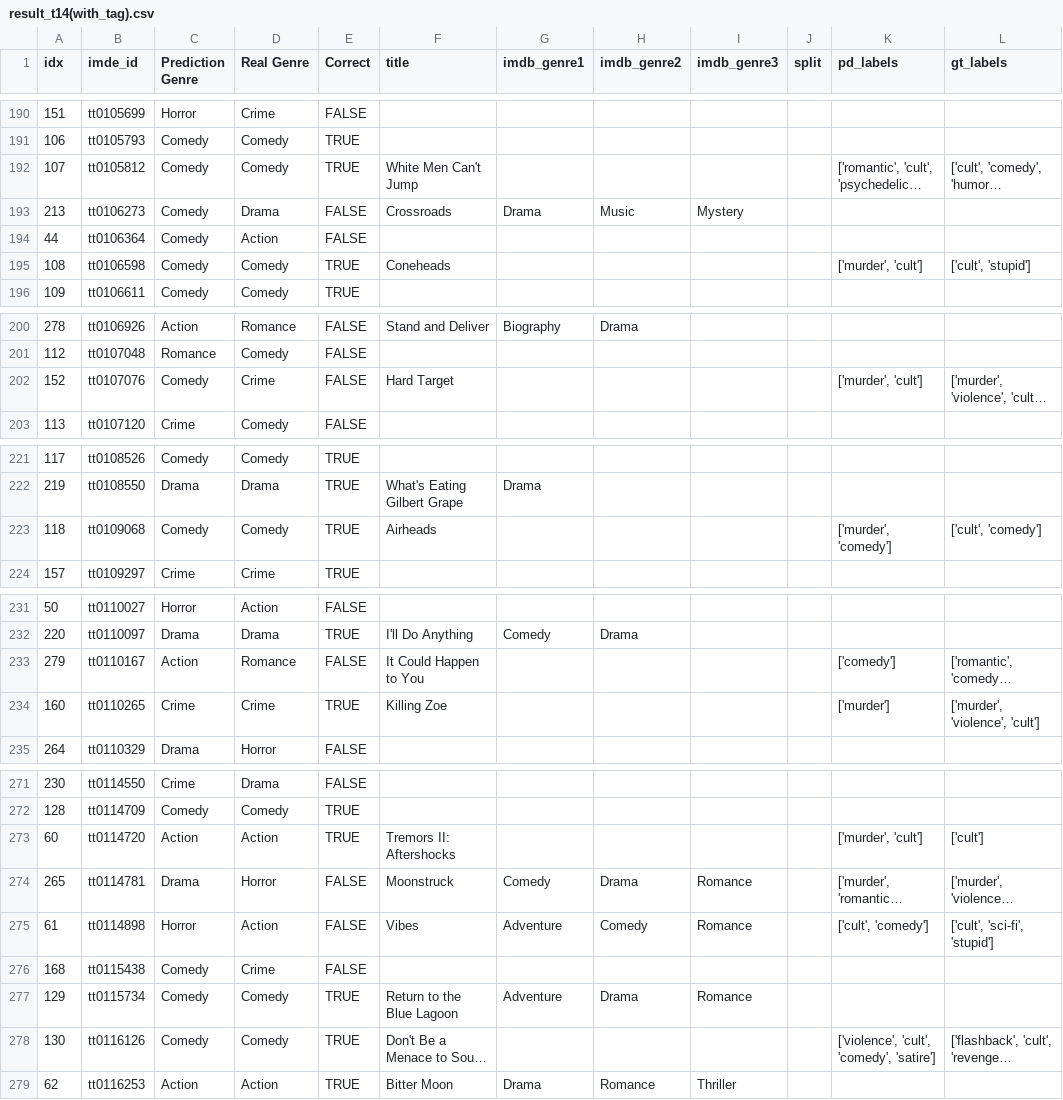
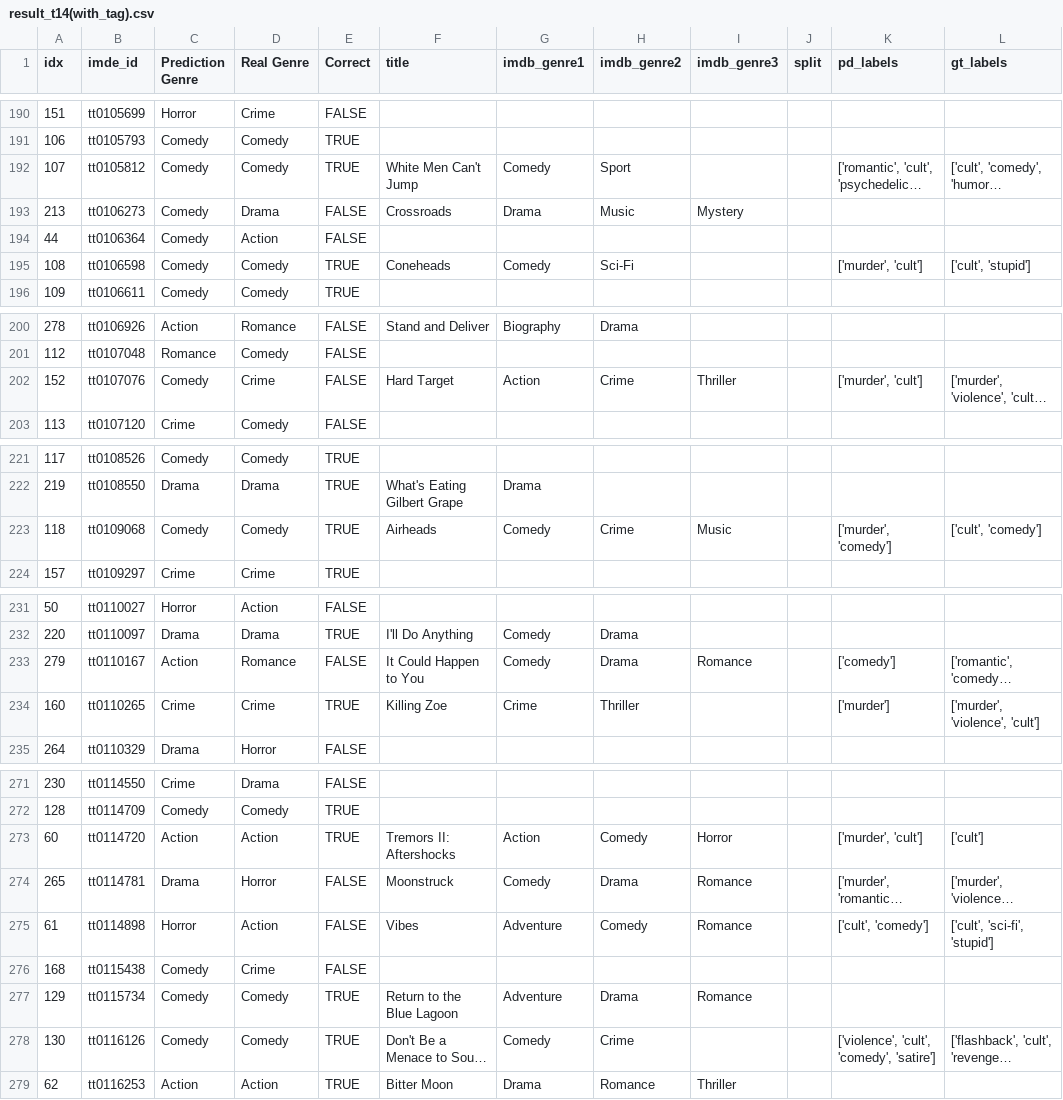
Before and after one commit to sylee97/Automatic-Movie-Tagging, a CSV file: result/result_t14(with_tag).csv, drawn as a sheet; only a part is shown, gaps mark what is left out; long unchanged cells end in …; the diff covers the shown part only; the diff names each change by its address in the sheet, - before the commit and + after, or states it on an @@ line.

Commit message:
Update result_t14 with genre, tag

```diff
--- a/result/result_t14(with_tag).csv
+++ b/result/result_t14(with_tag).csv
-G192 (imdb_genre1): (empty)
+G192 (imdb_genre1): Comedy
-H192 (imdb_genre2): (empty)
+H192 (imdb_genre2): Sport
-G195 (imdb_genre1): (empty)
+G195 (imdb_genre1): Comedy
-H195 (imdb_genre2): (empty)
+H195 (imdb_genre2): Sci-Fi
-G202 (imdb_genre1): (empty)
+G202 (imdb_genre1): Action
-H202 (imdb_genre2): (empty)
+H202 (imdb_genre2): Crime
-I202 (imdb_genre3): (empty)
+I202 (imdb_genre3): Thriller
-G223 (imdb_genre1): (empty)
+G223 (imdb_genre1): Comedy
-H223 (imdb_genre2): (empty)
+H223 (imdb_genre2): Crime
-I223 (imdb_genre3): (empty)
+I223 (imdb_genre3): Music
-G233 (imdb_genre1): (empty)
+G233 (imdb_genre1): Comedy
-H233 (imdb_genre2): (empty)
+H233 (imdb_genre2): Drama
-I233 (imdb_genre3): (empty)
+I233 (imdb_genre3): Romance
-G234 (imdb_genre1): (empty)
+G234 (imdb_genre1): Crime
-H234 (imdb_genre2): (empty)
+H234 (imdb_genre2): Thriller
-G273 (imdb_genre1): (empty)
+G273 (imdb_genre1): Action
-H273 (imdb_genre2): (empty)
+H273 (imdb_genre2): Comedy
-I273 (imdb_genre3): (empty)
+I273 (imdb_genre3): Horror
-G278 (imdb_genre1): (empty)
+G278 (imdb_genre1): Comedy
-H278 (imdb_genre2): (empty)
+H278 (imdb_genre2): Crime
```
Also changed, not shown: 7 edited cells elsewhere in this file.
